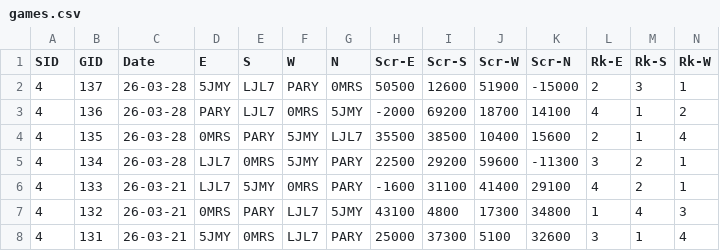
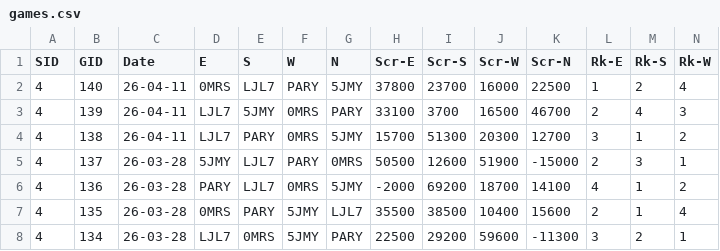
Before and after one commit to ShiningCrevice/DLeague-Data, a CSV file: data/games.csv, drawn as a sheet; only a part is shown; the shorter side is filled out with more unchanged rows; rows hold the shown columns only; the diff names each change by its address in the sheet, - before the commit and + after, or states it on an @@ line.

```diff
--- a/data/games.csv
+++ b/data/games.csv
+row 2: 4 | 140 | 26-04-11 | 0MRS | LJL7 | PARY | 5JMY | 37800 | 23700 | 16000 | 22500 | 1 | 2 | 4
+row 3: 4 | 139 | 26-04-11 | LJL7 | 5JMY | 0MRS | PARY | 33100 | 3700 | 16500 | 46700 | 2 | 4 | 3
+row 4: 4 | 138 | 26-04-11 | LJL7 | PARY | 0MRS | 5JMY | 15700 | 51300 | 20300 | 12700 | 3 | 1 | 2
```
Also changed, not shown: data/rounds.csv, statistics/S4.csv, 6 other files.
